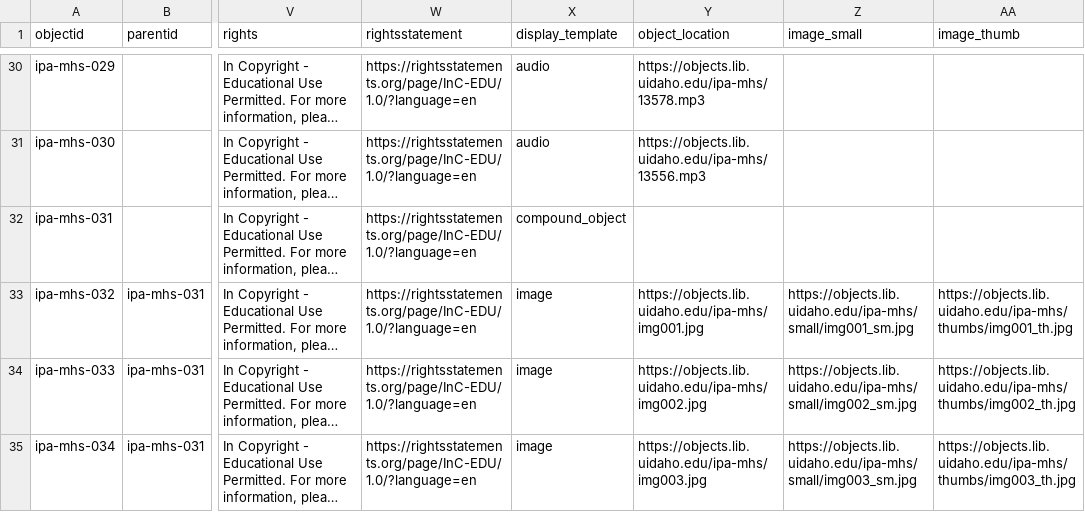
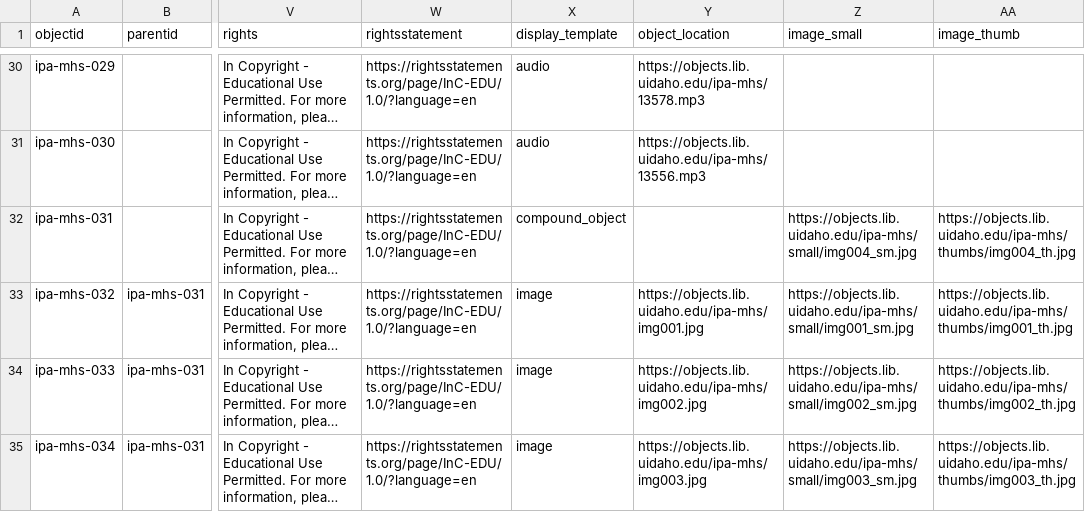
Before and after one commit to thecdil/ipa-mhs, a CSV file: _data/ipa-mhs-archives.csv, drawn as a sheet; only a part is shown, gaps mark what is left out; long unchanged cells end in …; the diff covers the shown part only; the diff names each change by its address in the sheet, - before the commit and + after, or states it on an @@ line.

```diff
--- a/_data/ipa-mhs-archives.csv
+++ b/_data/ipa-mhs-archives.csv
-Z32 (image_small): (empty)
+Z32 (image_small): https://objects.lib.uidaho.edu/ipa-mhs/small/img004_sm.jpg
-AA32 (image_thumb): (empty)
+AA32 (image_thumb): https://objects.lib.uidaho.edu/ipa-mhs/thumbs/img004_th.jpg
```
Also changed, not shown: 1 added row elsewhere in this file.
